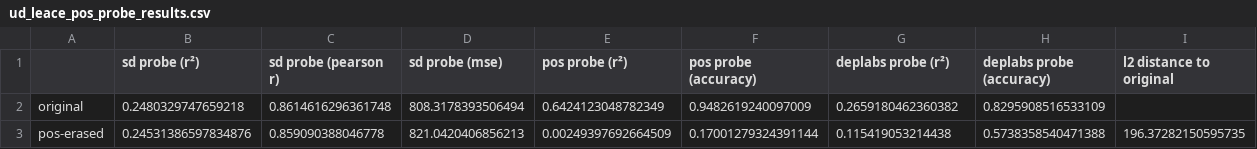
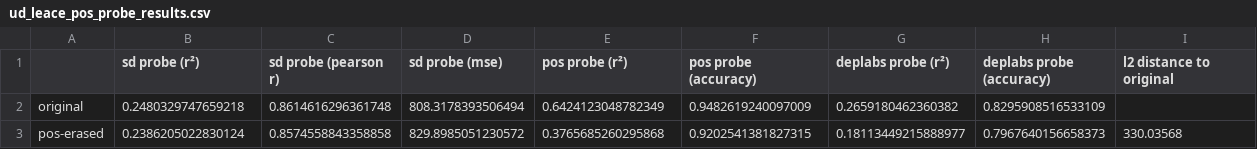
Before and after one commit to GidonPeeper/LEACE, a CSV file: Final/Results/ud_leace_pos_probe_results.csv, drawn as a sheet.

```diff
--- a/Final/Results/ud_leace_pos_probe_results.csv
+++ b/Final/Results/ud_leace_pos_probe_results.csv
@@ -2,2 +2,2 @@
 original,0.2480329747659218,0.8614616296361748,808.3178393506494,0.6424123048782349,0.9482619240097009,0.2659180462360382,0.8295908516533109,
-pos-erased,0.24531386597834876,0.859090388046778,821.0420406856213,0.00249397692664509,0.17001279324391144,0.115419053214438,0.5738358540471388,196.37282150595735
+pos-erased,0.2386205022830124,0.8574558843358858,829.8985051230572,0.3765685260295868,0.9202541381827315,0.18113449215888977,0.7967640156658373,330.03568
```
Also changed, not shown: Final/Results/ud_leace_deplabs_probe_results.csv, Final/Results/ud_leace_sd_probe_results.csv, 10 other files.
